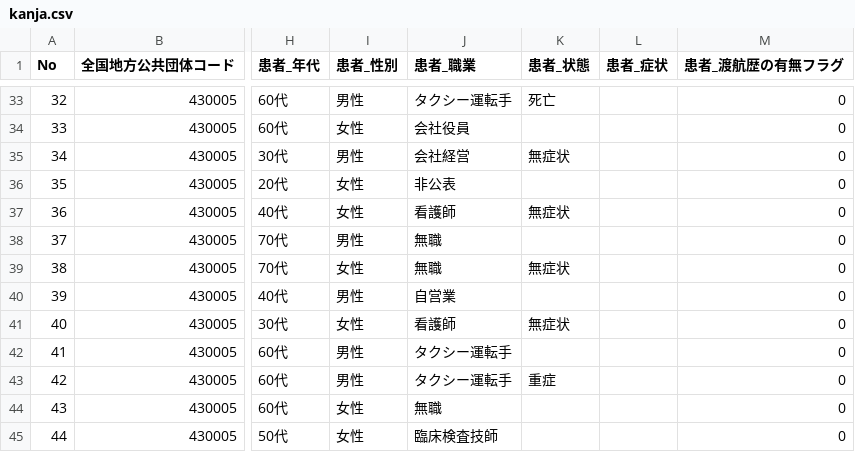
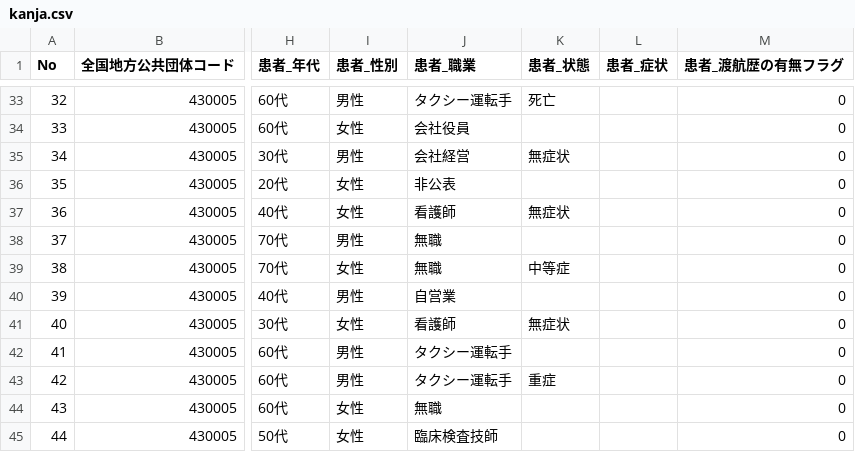
Before and after one commit to makoragi/kumamoto-covid19, a CSV file: kanja.csv, drawn as a sheet; only a part is shown, gaps mark what is left out; the diff names each change by its address in the sheet, - before the commit and + after, or states it on an @@ line.

```diff
--- a/kanja.csv
+++ b/kanja.csv
-K39 (患者_状態): 無症状
+K39 (患者_状態): 中等症
```
Also changed, not shown: kensa.csv, soudan.csv, 1 other file.
